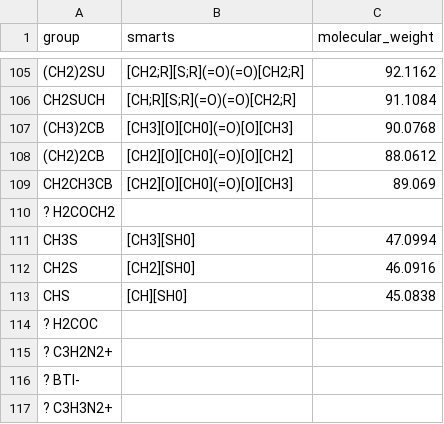
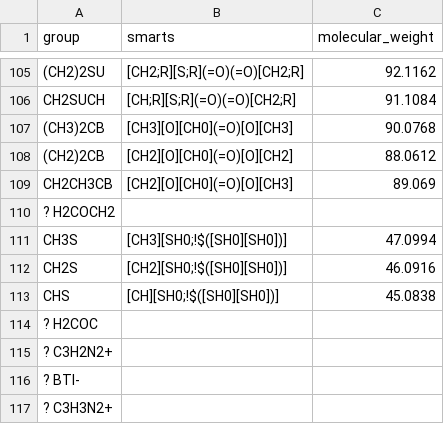
Before and after one commit to ipqa-research/ugropy, a CSV file: ugropy/groupscsv/dortmund/dortmund_subgroups.csv, drawn as a sheet; only a part is shown, gaps mark what is left out.

Commit message:
all dortmund tested - missing: add dortmund to docum, maybe a section dedicated to the groups of each model

```diff
--- a/ugropy/groupscsv/dortmund/dortmund_subgroups.csv
+++ b/ugropy/groupscsv/dortmund/dortmund_subgroups.csv
@@ -110,5 +110,5 @@ CH2CH3CB|[CH2][O][CH0](=O)[O][CH3]|89.069
 ? H2COCH2||
-CH3S|[CH3][SH0]|47.0994
-CH2S|[CH2][SH0]|46.0916
-CHS|[CH][SH0]|45.0838
+CH3S|[CH3][SH0;!$([SH0][SH0])]|47.0994
+CH2S|[CH2][SH0;!$([SH0][SH0])]|46.0916
+CHS|[CH][SH0;!$([SH0][SH0])]|45.0838
 ? H2COC||
```
Also changed, not shown: ugropy/groupscsv/psrk/psrk_info.csv, ugropy/groupscsv/psrk/psrk_subgroups.csv, 9 other files.
